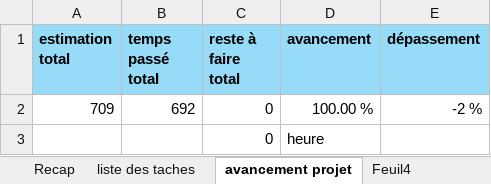
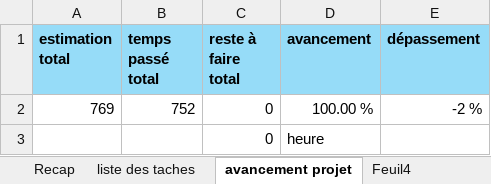
Before and after one commit to bryanRasamy/exam-final-S3-fev-26, an Excel workbook: suivi-todolist.xlsx, sheet avancement projet, drawn as a sheet; values as stored, in another font and other column widths than the file's, no borders; the diff names each change by its address in the sheet, - before the commit and + after, or states it on an @@ line.

```diff
--- a/suivi-todolist.xlsx (sheet avancement projet)
+++ b/suivi-todolist.xlsx (sheet avancement projet)
-A2 (estimation total): 709
+A2 (estimation total): 769
-B2 (temps passé total): 692
+B2 (temps passé total): 752
```
Also changed, not shown: sheet liste des taches, formulas that keep their value, 2 other files.
